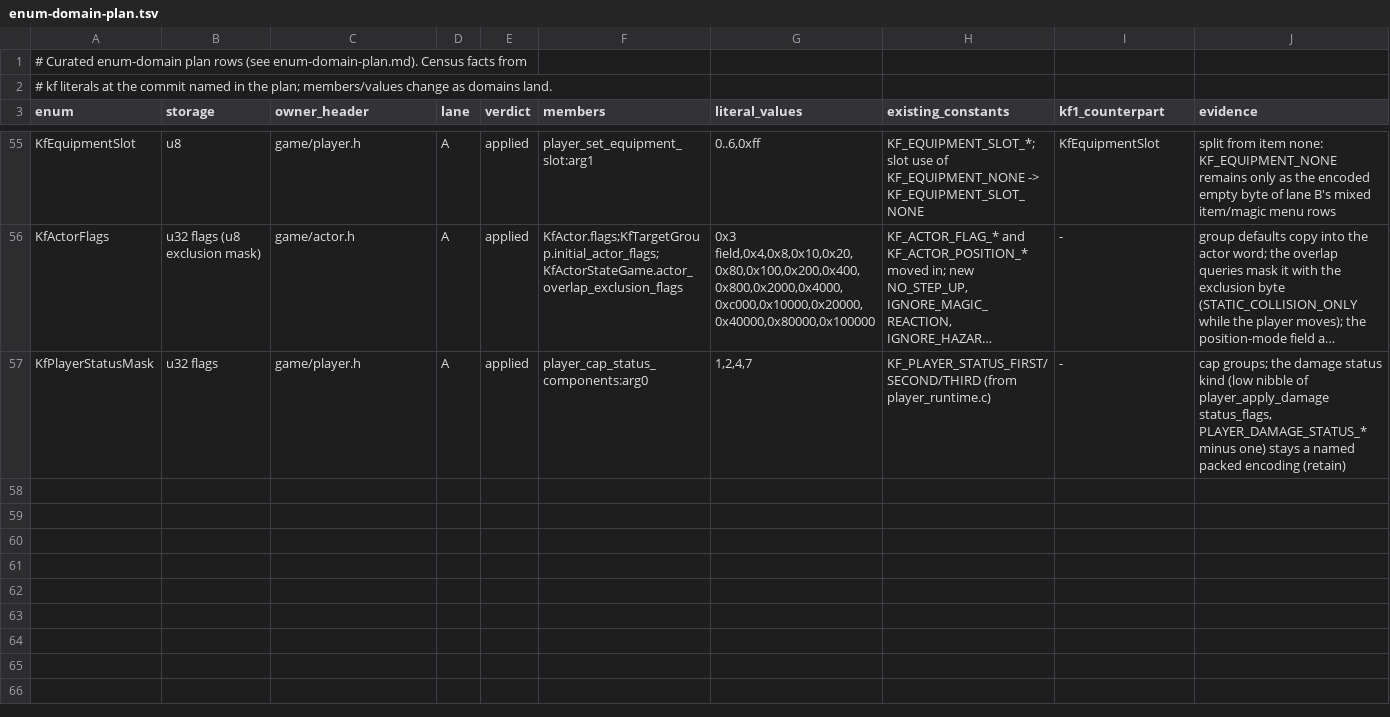
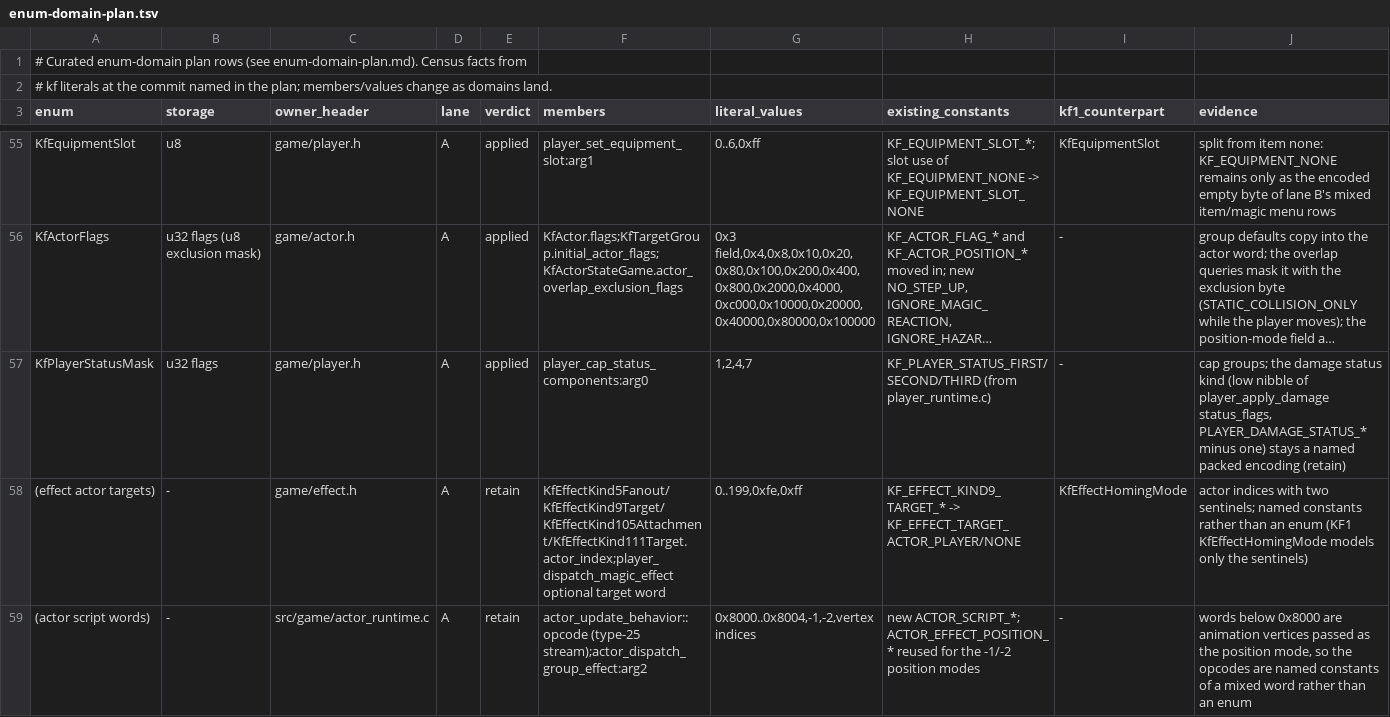
Before and after one commit to sushi-shi/kings-field-2-decomp, a TSV file: docs/enum-domain-plan.tsv, drawn as a sheet; only a part is shown, gaps mark what is left out; long unchanged cells end in …; the diff names each change by its address in the sheet, - before the commit and + after, or states it on an @@ line.

```diff
--- a/docs/enum-domain-plan.tsv
+++ b/docs/enum-domain-plan.tsv
+row 58: (effect actor targets) | - | game/effect.h | A | retain | KfEffectKind5Fanout/KfEffectKind9Target/KfEffectKind105Attachment/KfEffectKind111Target.actor_index;player_dispatch_magic_effect optional target word | 0..199,0xfe,0xff | KF_EFFECT_KIND9_TARGET_* -> KF_EFFECT_TARGET_ACTOR_PLAYER/NONE | KfEffectHomingMode | actor indices with two sentinels; named constants rather than an enum (KF1 KfEffectHomingMode models only the sentinels)
+row 59: (actor script words) | - | src/game/actor_runtime.c | A | retain | actor_update_behavior::opcode (type-25 stream);actor_dispatch_group_effect:arg2 | 0x8000..0x8004,-1,-2,vertex indices | new ACTOR_SCRIPT_*; ACTOR_EFFECT_POSITION_* reused for the -1/-2 position modes | - | words below 0x8000 are animation vertices passed as the position mode, so the opcodes are named constants of a mixed word rather than an enum
```
Also changed, not shown: 4 other files.
